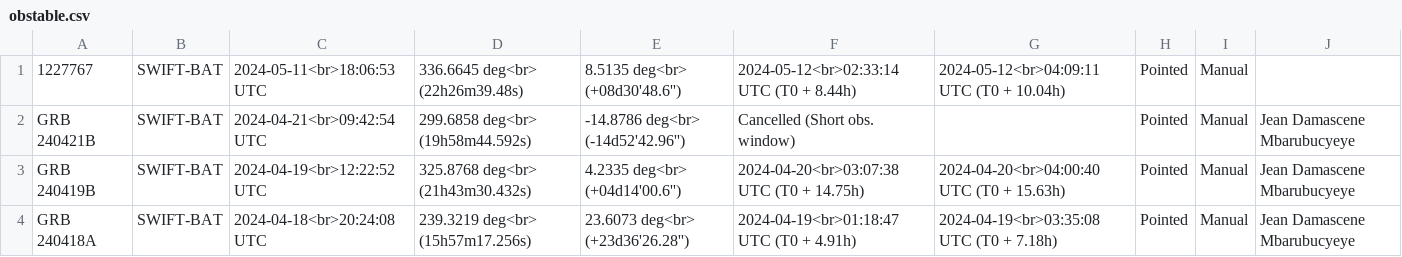
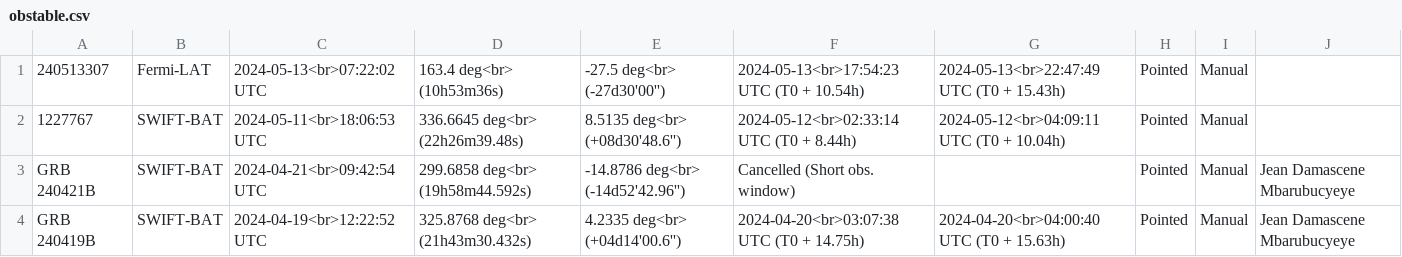
Before and after one commit to wxssym/grbhess.github.io, a CSV file: obstable.csv, drawn as a sheet; only a part is shown; the shorter side is filled out with more unchanged rows.

Commit message:
adding GRB: 240513307

```diff
--- a/obstable.csv
+++ b/obstable.csv
@@ -1 +1,2 @@
+240513307,Fermi-LAT,2024-05-13<br>07:22:02 UTC,163.4 deg<br> (10h53m36s),-27.5 deg<br> (-27d30'00''),2024-05-13<br>17:54:23 UTC (T0 + 10.54h),2024-05-13<br>22:47:49 UTC (T0 + 15.43h),Pointed,Manual,
 1227767,SWIFT-BAT,2024-05-11<br>18:06:53 UTC,336.6645 deg<br> (22h26m39.48s),8.5135 deg<br> (+08d30'48.6''),2024-05-12<br>02:33:14 UTC (T0 + 8.44h),2024-05-12<br>04:09:11 UTC (T0 + 10.04h),Pointed,Manual,
```
